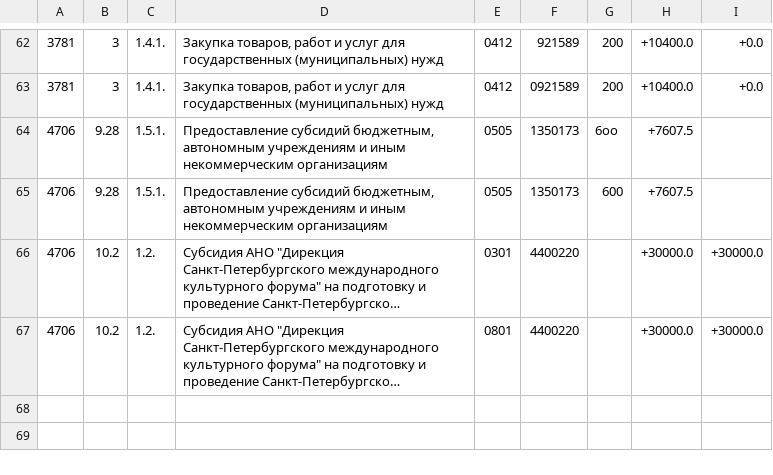
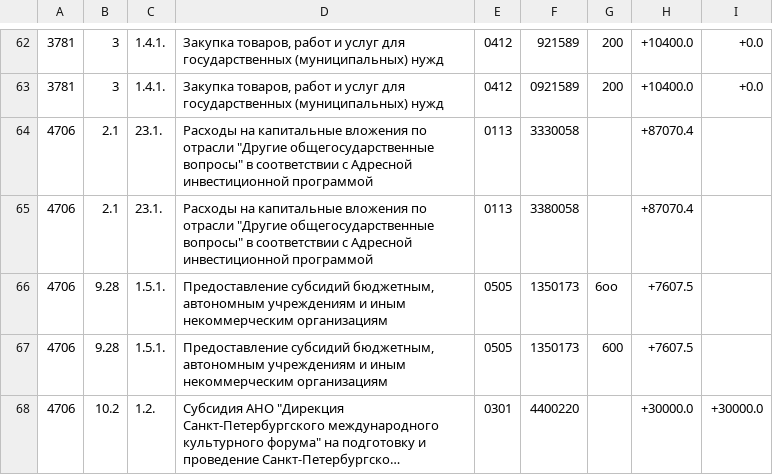
Before and after one commit to AntonKhorev/spb-budget-db, a CSV file: 2014.0.p.errors.csv, drawn as a sheet; only a part is shown, gaps mark what is left out; the shorter side is filled out with more unchanged rows; long unchanged cells end in …; the diff names each change by its address in the sheet, - before the commit and + after, or states it on an @@ line.

Commit message:
typo in 4706

```diff
--- a/2014.0.p.errors.csv
+++ b/2014.0.p.errors.csv
+row 64: 4706 | 2.1 | 23.1. | Расходы на капитальные вложения по отрасли "Другие общегосударственные вопросы" в соответствии с Адресной инвестиционной программой | 0113 | 3330058 |  | +87070.4
+row 65: 4706 | 2.1 | 23.1. | Расходы на капитальные вложения по отрасли "Другие общегосударственные вопросы" в соответствии с Адресной инвестиционной программой | 0113 | 3380058 |  | +87070.4
```
